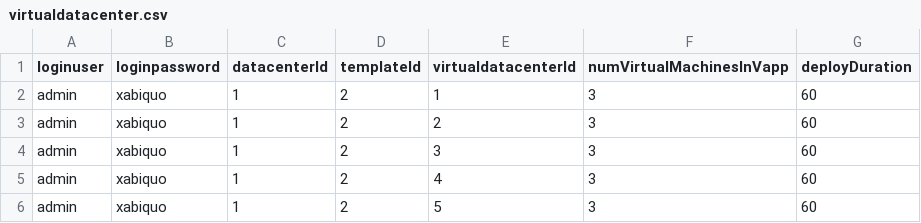
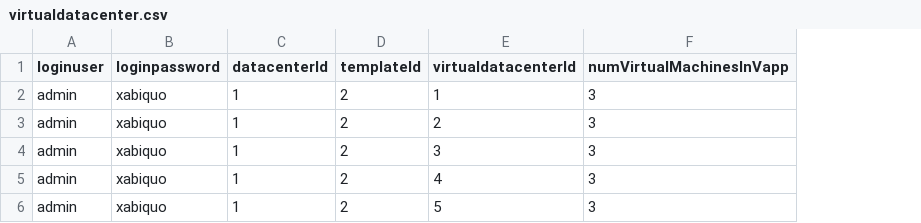
Before and after one commit to abiquo/api-load-test, a CSV file: data/virtualdatacenter.csv, drawn as a sheet; the diff names each change by its address in the sheet, - before the commit and + after, or states it on an @@ line.

```diff
--- a/data/virtualdatacenter.csv
+++ b/data/virtualdatacenter.csv
-column G (deployDuration), rows 2-6: all 60
```
Also changed, not shown: 7 other files.
